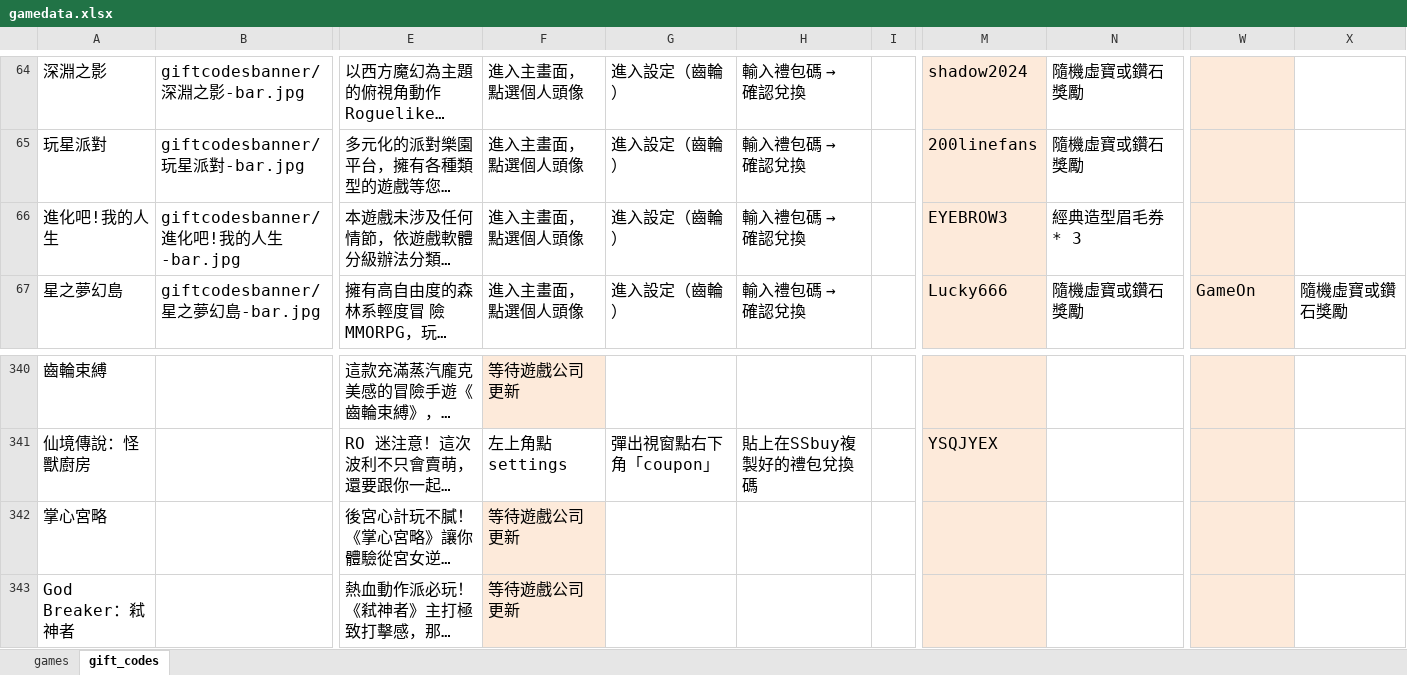
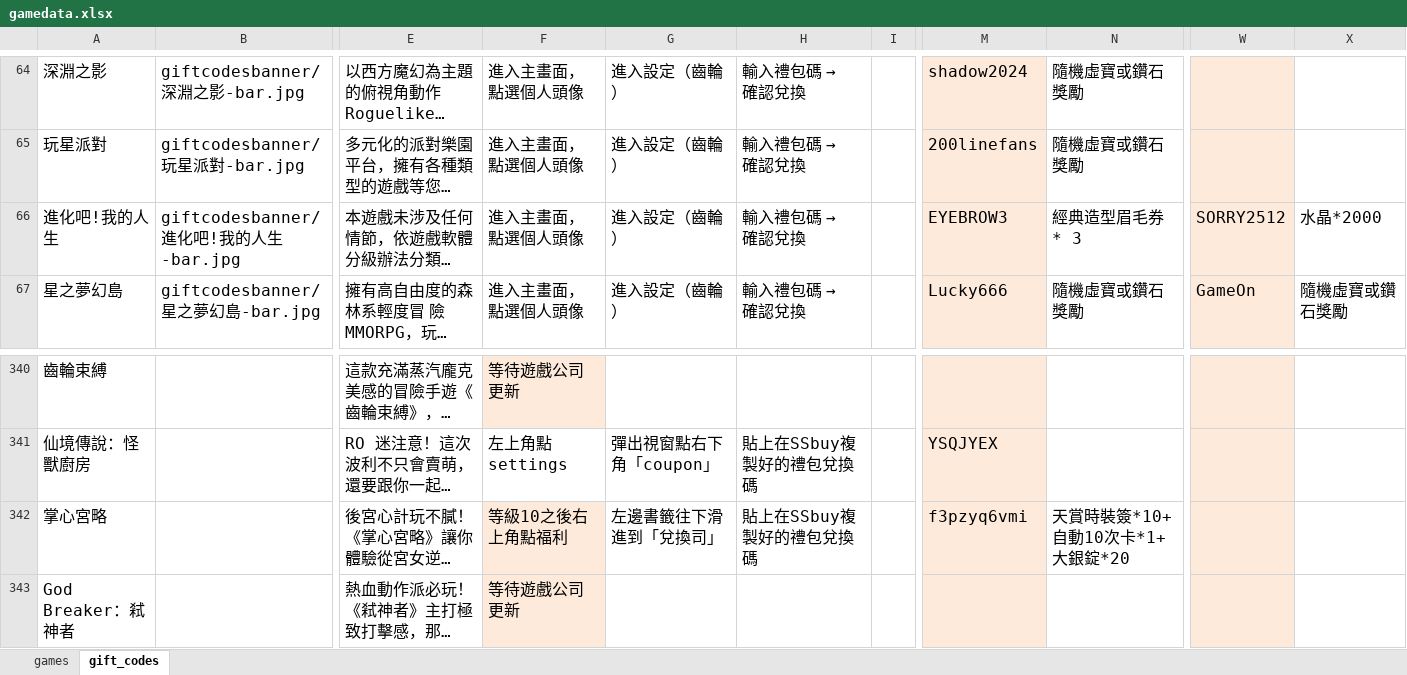
Before and after one commit to diva3322/SSBuy-web, an Excel workbook: detail_giftcode/data/gamedata.xlsx, sheet gift_codes, drawn as a sheet; only a part is shown, gaps mark what is left out; long unchanged cells end in …; values as stored, in another font and other column widths than the file's, no borders; the diff names each change by its address in the sheet, - before the commit and + after, or states it on an @@ line.

```diff
--- a/detail_giftcode/data/gamedata.xlsx (sheet gift_codes)
+++ b/detail_giftcode/data/gamedata.xlsx (sheet gift_codes)
-W66: (empty)
+W66: SORRY2512
-X66: (empty)
+X66: 水晶*2000
-F342: 等待遊戲公司更新
+F342: 等級10之後右上角點福利
-G342: (empty)
+G342: 左邊書籤往下滑進到「兌換司」
-H342: (empty)
+H342: 貼上在SSbuy複製好的禮包兌換碼
-M342: (empty)
+M342: f3pzyq6vmi
-N342: (empty)
+N342: 天賞時裝簽*10+自動10次卡*1+大銀錠*20
```
Also changed, not shown: 3 other files.
